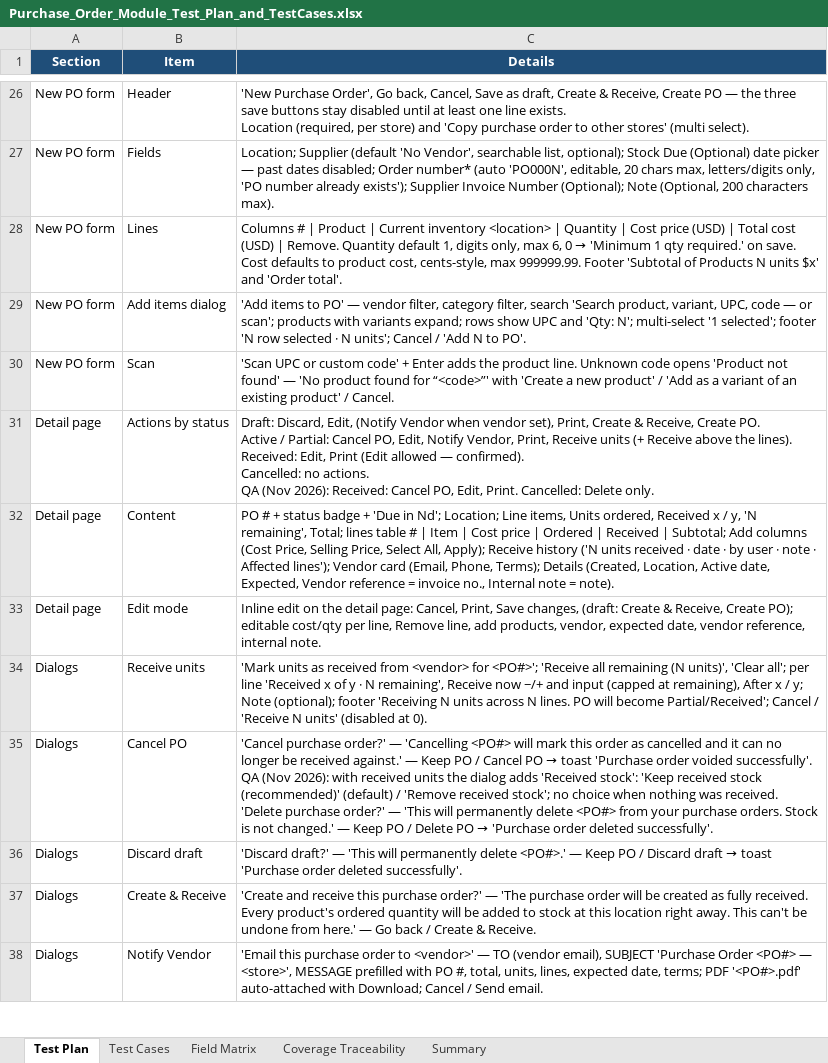
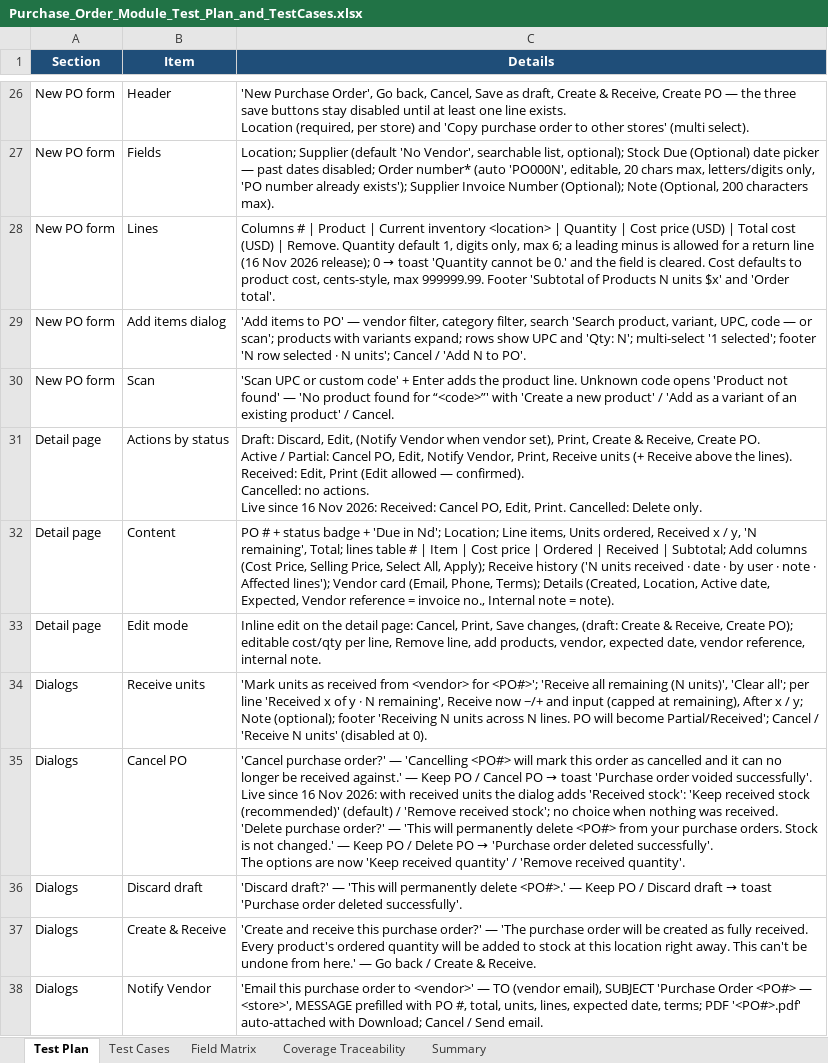
Before and after one commit to VivekD227/Quickvee_Web, an Excel workbook: Purchase_Order_Module_Test_Plan_and_TestCases.xlsx, sheet Test Plan, drawn as a sheet; only a part is shown, gaps mark what is left out; values as stored, in another font and other column widths than the file's, no borders; ↵ is a line break in a cell; the diff covers the shown part only; the diff names each change by its address in the sheet, - before the commit and + after, or states it on an @@ line.

```diff
--- a/Purchase_Order_Module_Test_Plan_and_TestCases.xlsx (sheet Test Plan)
+++ b/Purchase_Order_Module_Test_Plan_and_TestCases.xlsx (sheet Test Plan)
@@ C28 (Details): …only, max 6, 0 → 'Minimum 1 qty required.' on save. Cost defaults… → …only, max 6; a leading minus is allowed for a return line (16 Nov 2026 release); 0 → toast 'Quantity cannot be 0.' and the field is cleared. Cost defaults… @@
-C31 (Details): …no actions. ↵ QA (Nov 2026): Received: Cancel…
+C31 (Details): …no actions. ↵ Live since 16 Nov 2026: Received: Cancel…
@@ C35 (Details): …voided successfully'. ↵ QA (Nov 2026): with received units the dialog adds 'Received stock': 'Keep received stock (recommended)' (default) / 'Remove received stock'; no choice when nothing was received. 'Delete purchase order?' — 'This will permanently delete <PO#> from your purchase orders. Stock is not changed.' — Keep PO / Delete PO → 'Purchase order deleted successfully'. → …voided successfully'. ↵ Live since 16 Nov 2026: with received units the dialog adds 'Received stock': 'Keep received stock (recommended)' (default) / 'Remove received stock'; no choice when nothing was received. 'Delete purchase order?' — 'This will permanently delete <PO#> from your purchase orders. Stock is not changed.' — Keep PO / Delete PO → 'Purchase order deleted successfully'. ↵ The options are now 'Keep received quantity' / 'Remove received quantity'. @@
```
Also changed, not shown: 5 edited cells elsewhere in this sheet, sheet Test Cases, sheet Coverage Traceability, sheet Summary, 4 other files.
